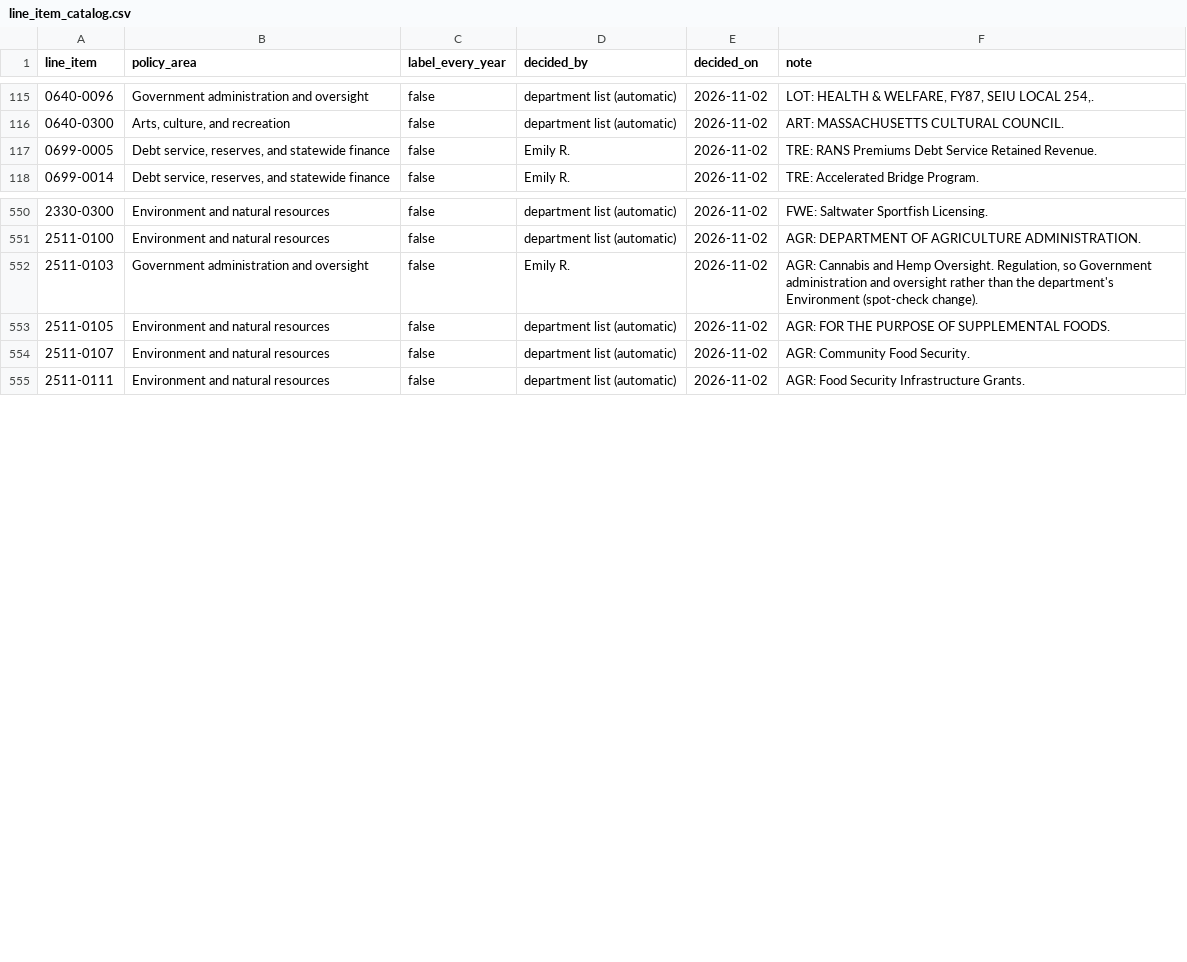
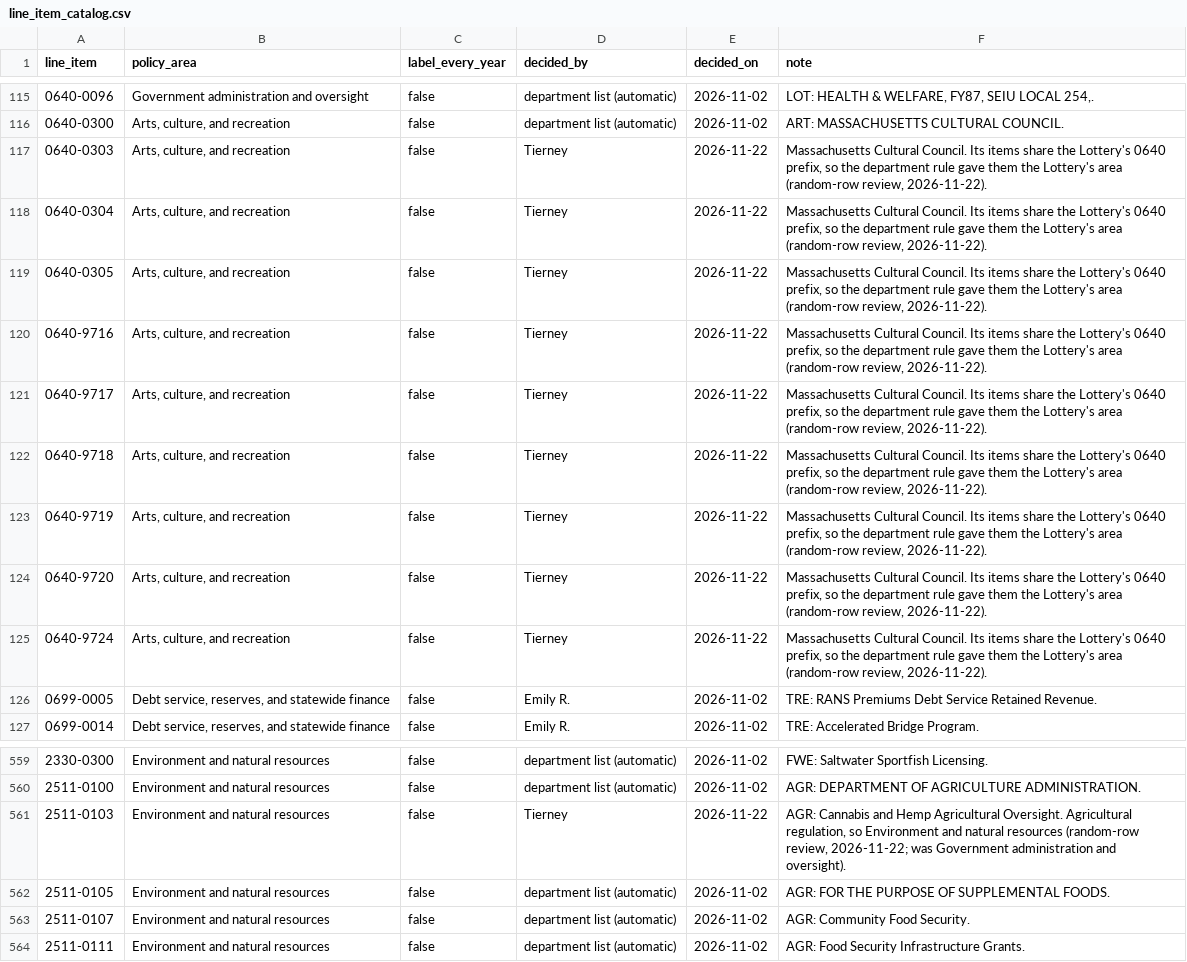
Before and after one commit to EmmaWisniewski/capstone-fall26, a CSV file: config/line_item_catalog.csv, drawn as a sheet; only a part is shown, gaps mark what is left out.

```diff
--- a/config/line_item_catalog.csv
+++ b/config/line_item_catalog.csv
@@ -116,2 +116,11 @@ line_item,policy_area,label_every_year,decided_by,decided_on,note
 0640-0300,"Arts, culture, and recreation",false,department list (automatic),2026-11-02,ART: MASSACHUSETTS CULTURAL COUNCIL.
+0640-0303,"Arts, culture, and recreation",false,Tierney,2026-11-22,"Massachusetts Cultural Council. Its items share the Lottery's 0640 prefix, so the department rule gave them the Lottery's area (random-row review, 2026-11-22)."
+0640-0304,"Arts, culture, and recreation",false,Tierney,2026-11-22,"Massachusetts Cultural Council. Its items share the Lottery's 0640 prefix, so the department rule gave them the Lottery's area (random-row review, 2026-11-22)."
+0640-0305,"Arts, culture, and recreation",false,Tierney,2026-11-22,"Massachusetts Cultural Council. Its items share the Lottery's 0640 prefix, so the department rule gave them the Lottery's area (random-row review, 2026-11-22)."
+0640-9716,"Arts, culture, and recreation",false,Tierney,2026-11-22,"Massachusetts Cultural Council. Its items share the Lottery's 0640 prefix, so the department rule gave them the Lottery's area (random-row review, 2026-11-22)."
+0640-9717,"Arts, culture, and recreation",false,Tierney,2026-11-22,"Massachusetts Cultural Council. Its items share the Lottery's 0640 prefix, so the department rule gave them the Lottery's area (random-row review, 2026-11-22)."
+0640-9718,"Arts, culture, and recreation",false,Tierney,2026-11-22,"Massachusetts Cultural Council. Its items share the Lottery's 0640 prefix, so the department rule gave them the Lottery's area (random-row review, 2026-11-22)."
+0640-9719,"Arts, culture, and recreation",false,Tierney,2026-11-22,"Massachusetts Cultural Council. Its items share the Lottery's 0640 prefix, so the department rule gave them the Lottery's area (random-row review, 2026-11-22)."
+0640-9720,"Arts, culture, and recreation",false,Tierney,2026-11-22,"Massachusetts Cultural Council. Its items share the Lottery's 0640 prefix, so the department rule gave them the Lottery's area (random-row review, 2026-11-22)."
+0640-9724,"Arts, culture, and recreation",false,Tierney,2026-11-22,"Massachusetts Cultural Council. Its items share the Lottery's 0640 prefix, so the department rule gave them the Lottery's area (random-row review, 2026-11-22)."
 0699-0005,"Debt service, reserves, and statewide finance",false,Emily R.,2026-11-02,TRE: RANS Premiums Debt Service Retained Revenue.
@@ -551,3 +560,3 @@ line_item,policy_area,label_every_year,decided_by,decided_on,note
 2511-0100,Environment and natural resources,false,department list (automatic),2026-11-02,AGR: DEPARTMENT OF AGRICULTURE ADMINISTRATION.
-2511-0103,Government administration and oversight,false,Emily R.,2026-11-02,"AGR: Cannabis and Hemp Oversight. Regulation, so Government administration and oversight rather than the department's Environment (spot-check change)."
+2511-0103,Environment and natural resources,false,Tierney,2026-11-22,"AGR: Cannabis and Hemp Agricultural Oversight. Agricultural regulation, so Environment and natural resources (random-row review, 2026-11-22; was Government administration and oversight)."
 2511-0105,Environment and natural resources,false,department list (automatic),2026-11-02,AGR: FOR THE PURPOSE OF SUPPLEMENTAL FOODS.
```
Also changed, not shown: review/corrections.csv, 5 other files.
